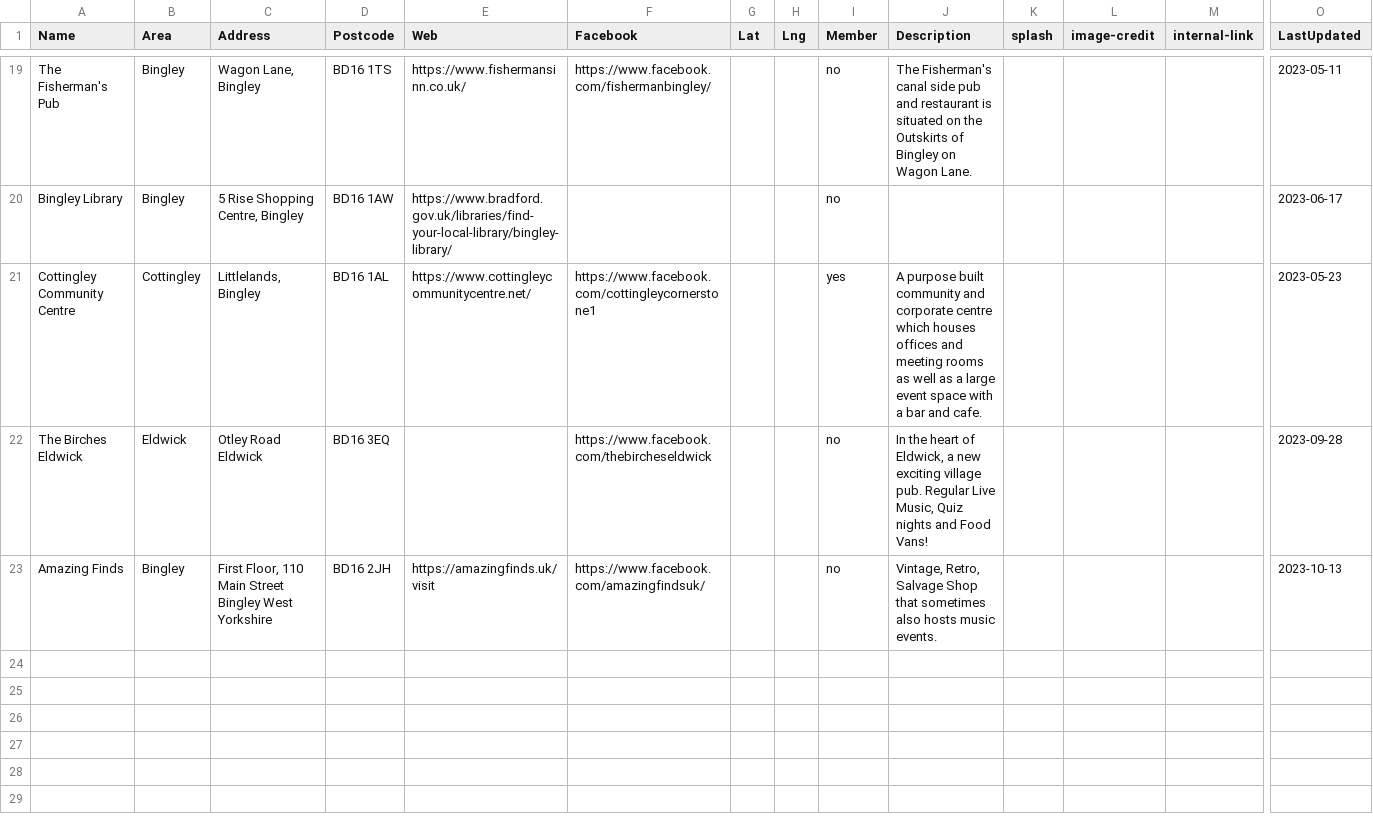
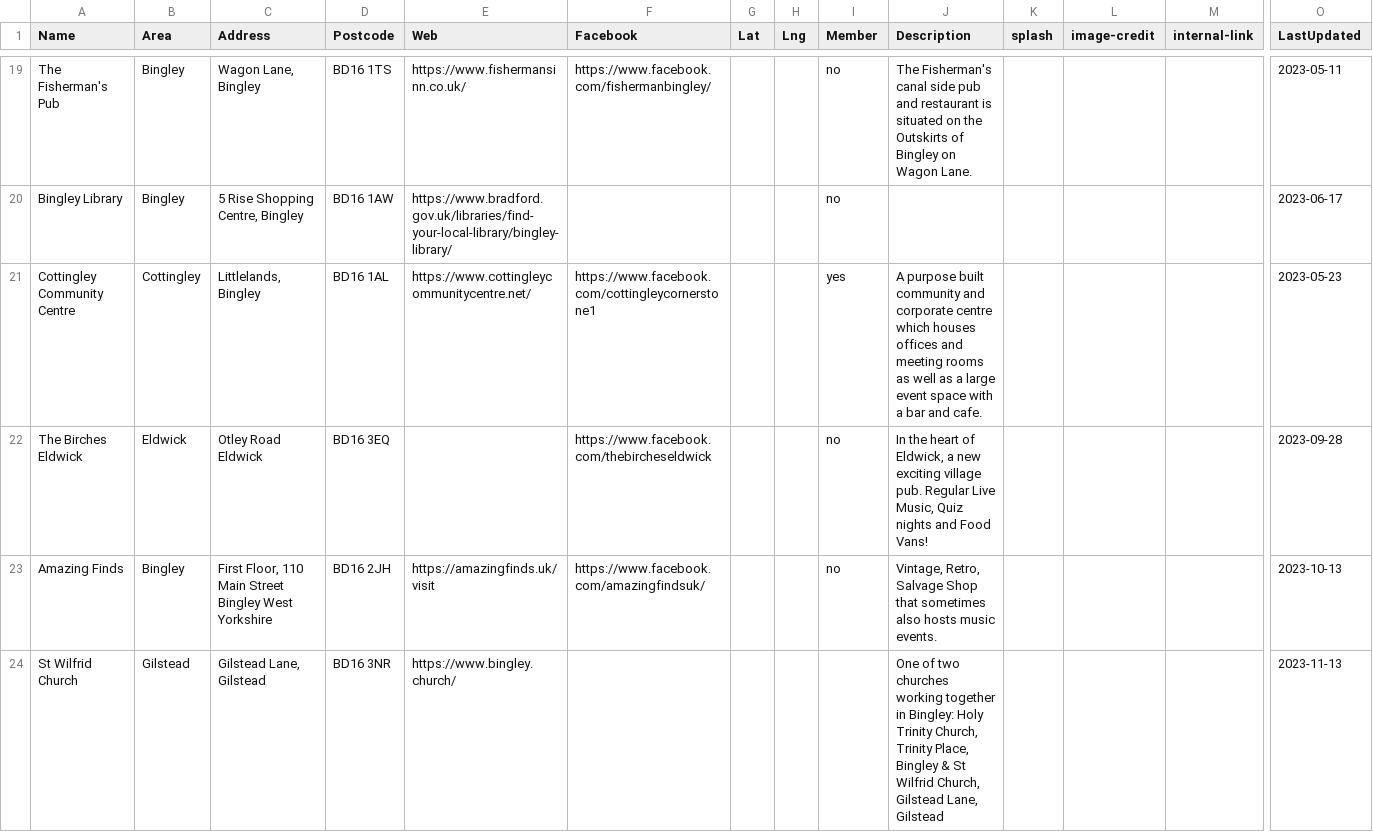
Before and after one commit to caprenter/bingley-music-town, a CSV file: _data/venues.csv, drawn as a sheet; only a part is shown, gaps mark what is left out; rows hold the shown columns only; the diff names each change by its address in the sheet, - before the commit and + after, or states it on an @@ line.

```diff
--- a/_data/venues.csv
+++ b/_data/venues.csv
+row 24: St Wilfrid Church | Gilstead | Gilstead Lane, Gilstead | BD16 3NR | https://www.bingley.church/ |  |  |  |  | One of two churches working together in Bingley: Holy Trinity Church, Trinity Place, Bingley & St Wilfrid Church, Gilstead Lane, Gilstead |  |  |  | 2023-11-13
```
Also changed, not shown: _data/artists.csv, _data/events.csv, 1 other file.
